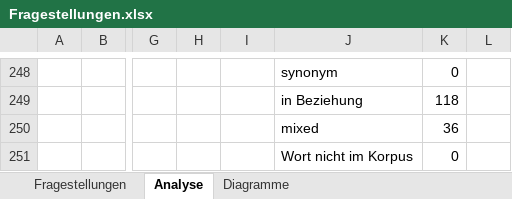
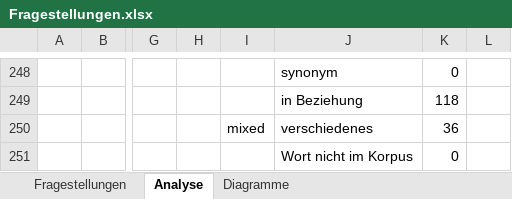
Before and after one commit to imbabaer/SemanticRelations, an Excel workbook: Thesis/Fragestellungen.xlsx, sheet Analyse, drawn as a sheet; only a part is shown, gaps mark what is left out; values as stored, in another font and other column widths than the file's, no borders; conditional formats not drawn; the diff names each change by its address in the sheet, - before the commit and + after, or states it on an @@ line.

```diff
--- a/Thesis/Fragestellungen.xlsx (sheet Analyse)
+++ b/Thesis/Fragestellungen.xlsx (sheet Analyse)
-I250: (empty)
+I250: mixed
-J250: mixed
+J250: verschiedenes
```
Also changed, not shown: formulas that keep their value, charts or pictures, 14 other files.
